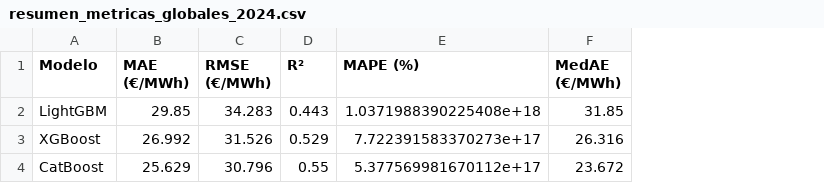
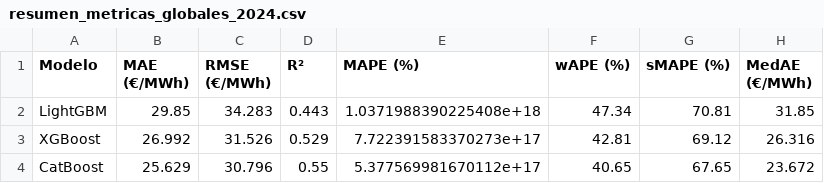
Before and after one commit to JaimeSa03/TFG_Model_Predictor, a CSV file: Experimentos/Metodos_Ensamblados/resumen_metricas_globales_2024.csv, drawn as a sheet; the diff names each change by its address in the sheet, - before the commit and + after, or states it on an @@ line.

```diff
--- a/Experimentos/Metodos_Ensamblados/resumen_metricas_globales_2024.csv
+++ b/Experimentos/Metodos_Ensamblados/resumen_metricas_globales_2024.csv
+column F (wAPE (%)), rows 2-4: 47.34 | 42.81 | 40.65
+column G (sMAPE (%)), rows 2-4: 70.81 | 69.12 | 67.65
```
Also changed, not shown: 2 other files.
